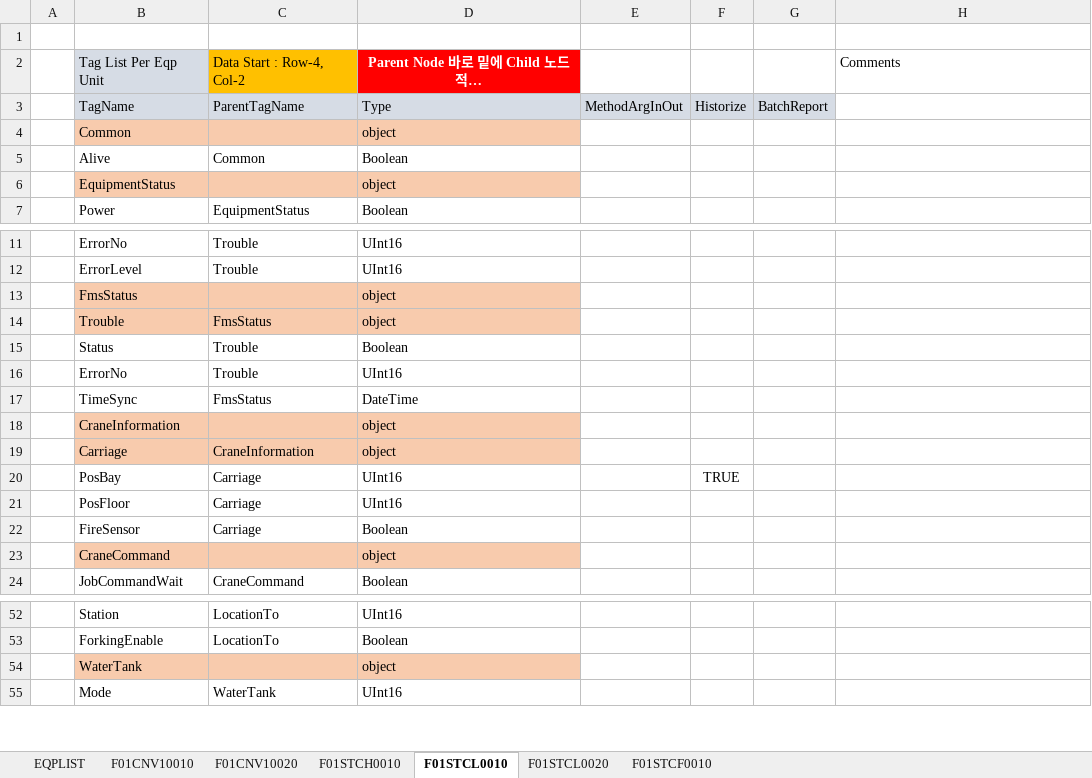
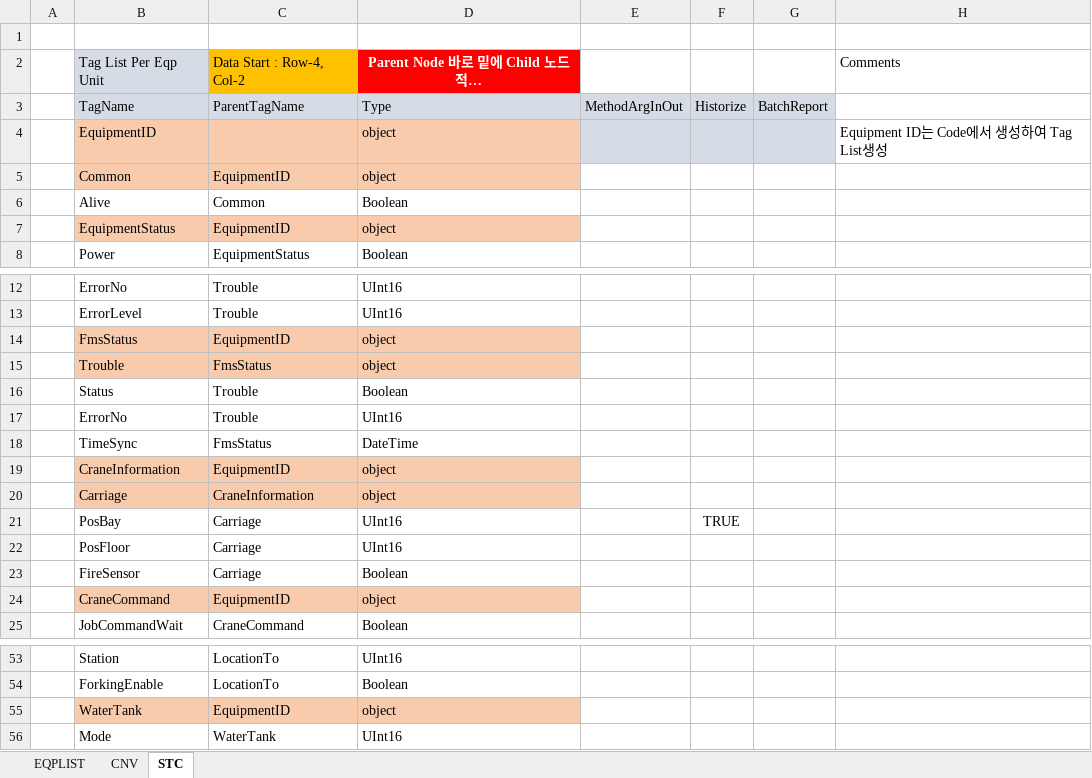
Before and after one commit to minsh0207/FMSMonitoringUI, an Excel workbook: FMSMonitoringUI/TagList/TAGS_CLIENT_V1.xlsx, sheet STC, drawn as a sheet; only a part is shown, gaps mark what is left out; long unchanged cells end in …; values as stored, in another font and other column widths than the file's, no borders; addresses are those after the commit; the diff names each change by its address in the sheet, - before the commit and + after, or states it on an @@ line.

```diff
--- a/FMSMonitoringUI/TagList/TAGS_CLIENT_V1.xlsx (sheet STC)
+++ b/FMSMonitoringUI/TagList/TAGS_CLIENT_V1.xlsx (sheet STC)
-sheet tab: F01CNV10010
+sheet tab: CNV
-sheet tab: F01STCL0010
+sheet tab: STC
-sheet tab: F01CNV10020
-sheet tab: F01STCH0010
-sheet tab: F01STCL0020
-sheet tab: F01STCF0010
+row 4:  | EquipmentID |  | object |  |  |  | Equipment ID는 Code에서 생성하여 Tag List생성
-C5: (empty)
+C5: EquipmentID
-C7: (empty)
+C7: EquipmentID
-C14: (empty)
+C14: EquipmentID
-C19: (empty)
+C19: EquipmentID
-C24: (empty)
+C24: EquipmentID
-C55: (empty)
+C55: EquipmentID
```
Also changed, not shown: sheet EQPLIST, sheet CNV, 37 other files.
